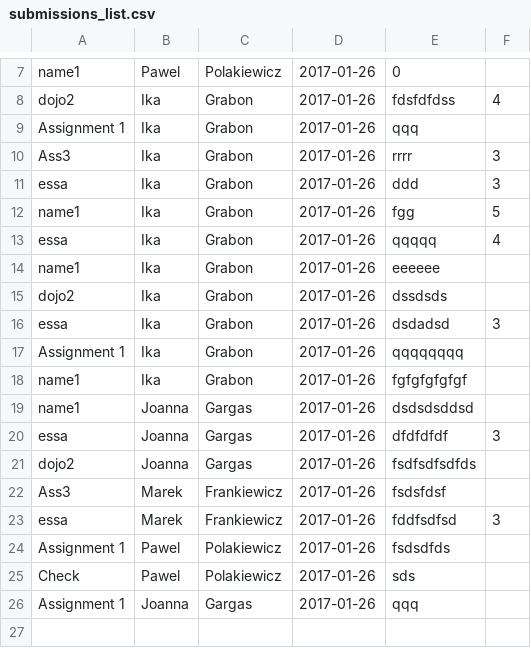
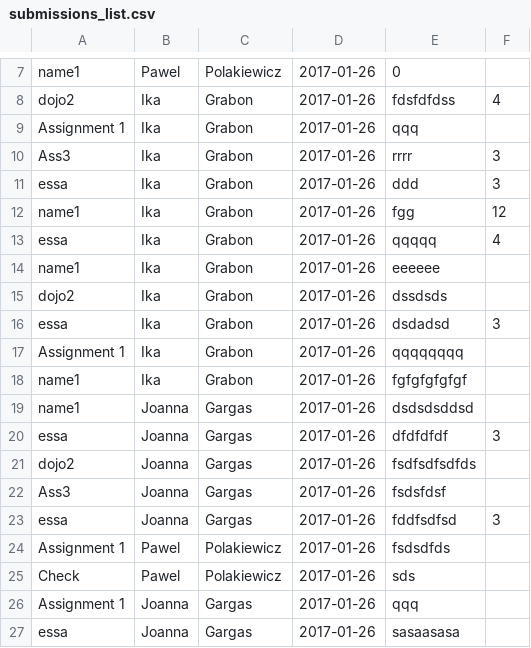
Before and after one commit to BlakPolak/SchoolManagmentSystem, a CSV file: csv_lists/submissions_list.csv, drawn as a sheet; only a part is shown, gaps mark what is left out.

```diff
--- a/csv_lists/submissions_list.csv
+++ b/csv_lists/submissions_list.csv
@@ -11,3 +11,3 @@ Ass3;Ika;Grabon;2017-01-26;rrrr;3
 essa;Ika;Grabon;2017-01-26;ddd;3
-name1;Ika;Grabon;2017-01-26;fgg;5
+name1;Ika;Grabon;2017-01-26;fgg;12
 essa;Ika;Grabon;2017-01-26;qqqqq;4
@@ -21,4 +21,4 @@ essa;Joanna;Gargas;2017-01-26;dfdfdfdf;3
 dojo2;Joanna;Gargas;2017-01-26;fsdfsdfsdfds;
-Ass3;Marek ;Frankiewicz;2017-01-26;fsdsfdsf;
-essa;Marek ;Frankiewicz;2017-01-26;fddfsdfsd;3
+Ass3;Joanna;Gargas;2017-01-26;fsdsfdsf;
+essa;Joanna;Gargas;2017-01-26;fddfsdfsd;3
 Assignment 1;Pawel;Polakiewicz;2017-01-26;fsdsdfds;
@@ -26 +26,2 @@ Check;Pawel;Polakiewicz;2017-01-26;sds;
 Assignment 1;Joanna;Gargas;2017-01-26;qqq;
+essa;Joanna;Gargas;2017-01-26;sasaasasa;
```
Also changed, not shown: csv_lists/students_list.csv, 4 other files.
